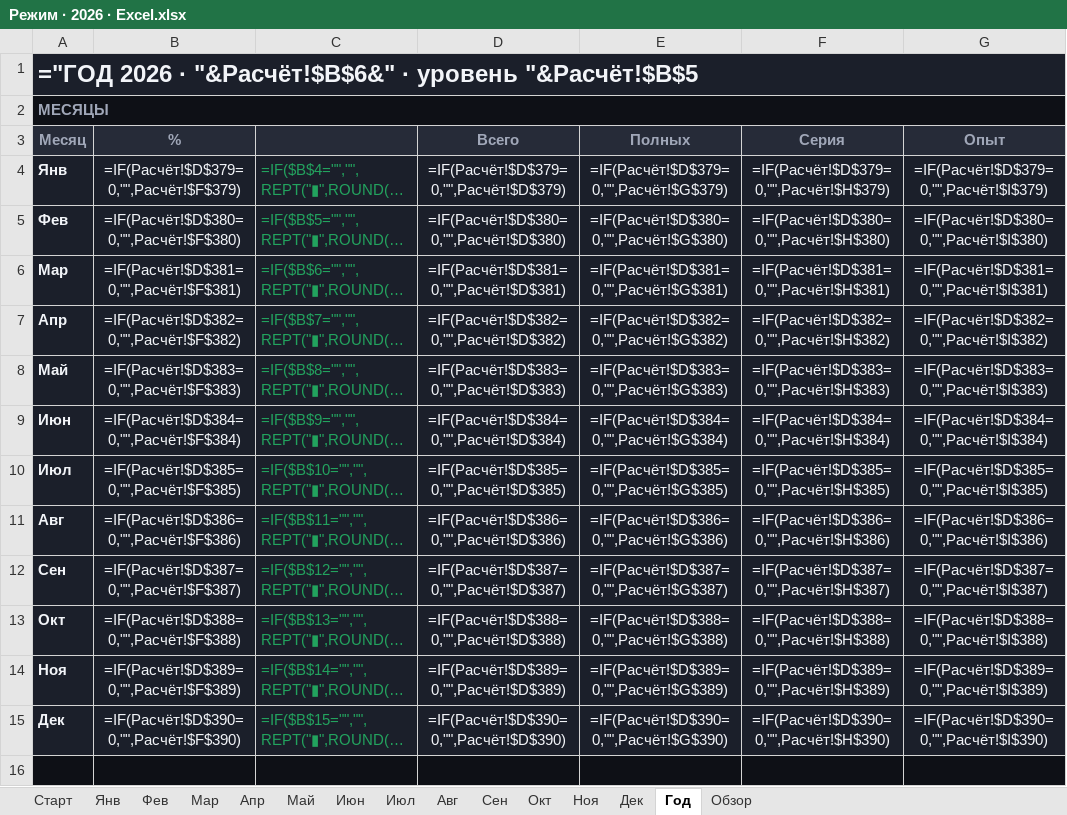
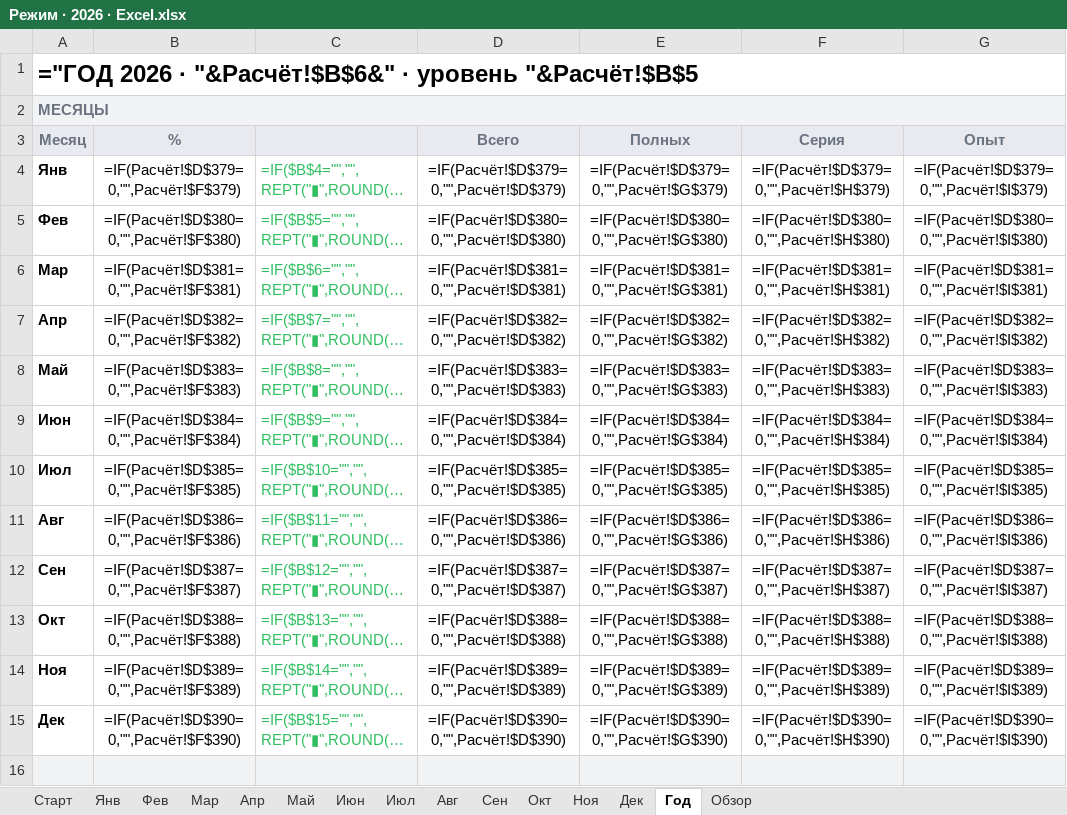
Before and after one commit to Dikozi/UchebaVoprosy, an Excel workbook: habit-planner/Режим · 2026 · Excel.xlsx, sheet Год, drawn as a sheet; only a part is shown; long unchanged cells end in …; values as stored, in another font and other column widths than the file's, no borders; formulas without a stored value are shown as written; conditional formats not drawn; the diff covers the shown part only; the diff names each change by its address in the sheet, - before the commit and + after, or states it on an @@ line.

```diff
--- a/habit-planner/Режим · 2026 · Excel.xlsx (sheet Год)
+++ b/habit-planner/Режим · 2026 · Excel.xlsx (sheet Год)
-A1:G1 fill: #1B1F2A
+A1:G1 fill: none
-A1 text colour: #F2F4F8
+A1 text colour: black
-A2 text colour: #A0A7B8
+A2 text colour: #6B7280
-A2:G2 fill: #0E1016
+A2:G2 fill: #F2F3F5
-A3:B3 text colour: #A0A7B8
+A3:B3 text colour: #6B7280
-A3:G3 fill: #262B38
+A3:G3 fill: #E8EAEF
-D3:G3 text colour: #A0A7B8
+D3:G3 text colour: #6B7280
-A4:G15 fill: #1B1F2A
+A4:G15 fill: none
-A4:B15 text colour: #F2F4F8
+A4:B15 text colour: black
-C4:C15 text colour: #22A35E
+C4:C15 text colour: #2FBF61
-D4:G15 text colour: #F2F4F8
+D4:G15 text colour: black
-A16:G16 fill: #0E1016
+A16:G16 fill: #F2F3F5
```
Also changed, not shown: cell formats elsewhere in this sheet, sheet Обзор, sheet Старт, sheet Янв, sheet Мар, sheet Май, sheet Июл, 8 more sheets, habit-planner/Режим · демо.xlsx, 7 other files.
